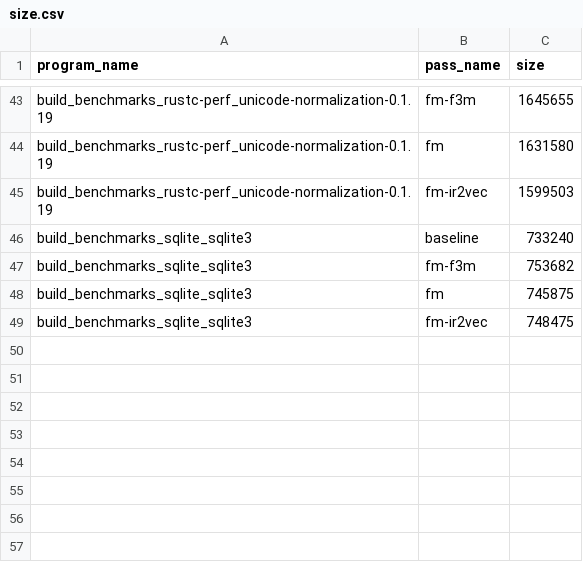
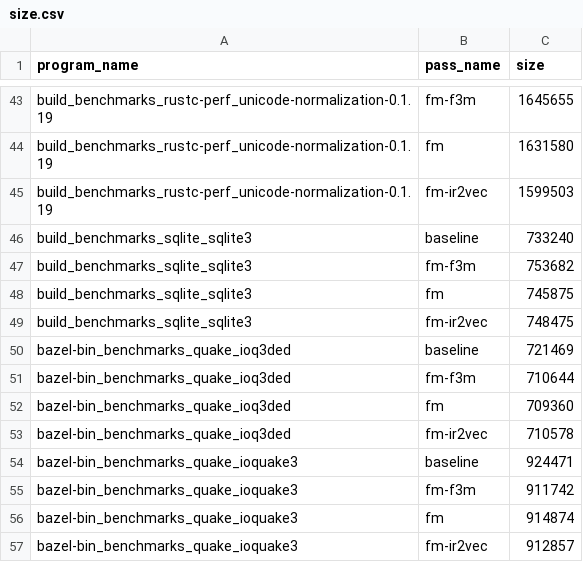
Before and after one commit to hamadalghanim/llvm-size-benchmark-suite, a CSV file: results/size.csv, drawn as a sheet; only a part is shown, gaps mark what is left out; the diff names each change by its address in the sheet, - before the commit and + after, or states it on an @@ line.

```diff
--- a/results/size.csv
+++ b/results/size.csv
+row 50: bazel-bin_benchmarks_quake_ioq3ded | baseline | 721469
+row 51: bazel-bin_benchmarks_quake_ioq3ded | fm-f3m | 710644
+row 52: bazel-bin_benchmarks_quake_ioq3ded | fm | 709360
+row 53: bazel-bin_benchmarks_quake_ioq3ded | fm-ir2vec | 710578
+row 54: bazel-bin_benchmarks_quake_ioquake3 | baseline | 924471
+row 55: bazel-bin_benchmarks_quake_ioquake3 | fm-f3m | 911742
+row 56: bazel-bin_benchmarks_quake_ioquake3 | fm | 914874
+row 57: bazel-bin_benchmarks_quake_ioquake3 | fm-ir2vec | 912857
```
Also changed, not shown: results/perf.csv, 2 other files.
